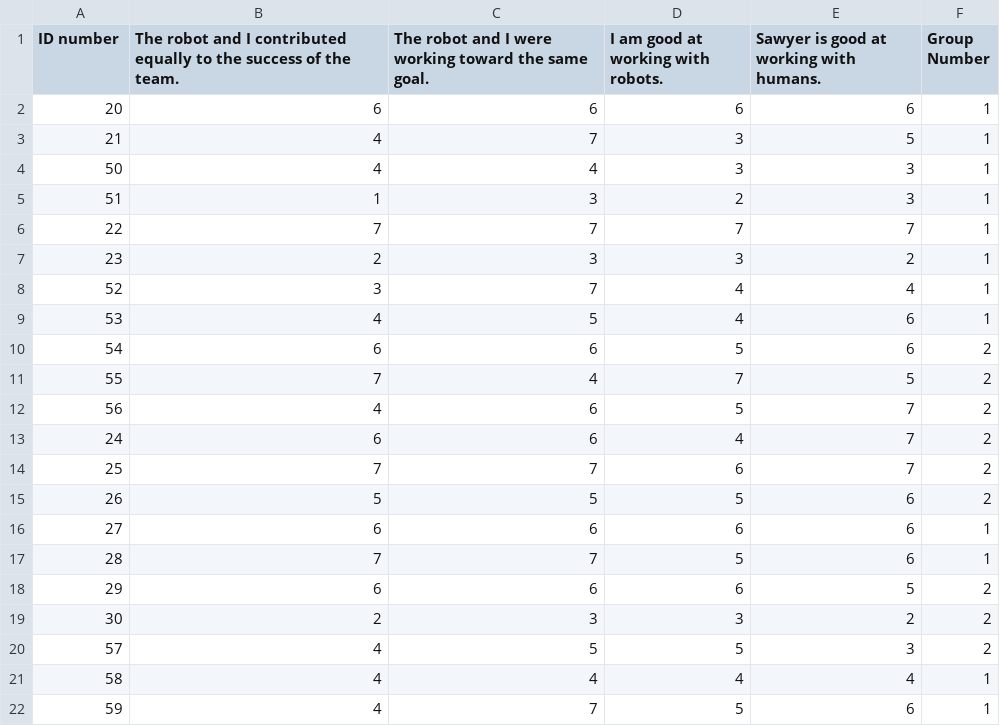
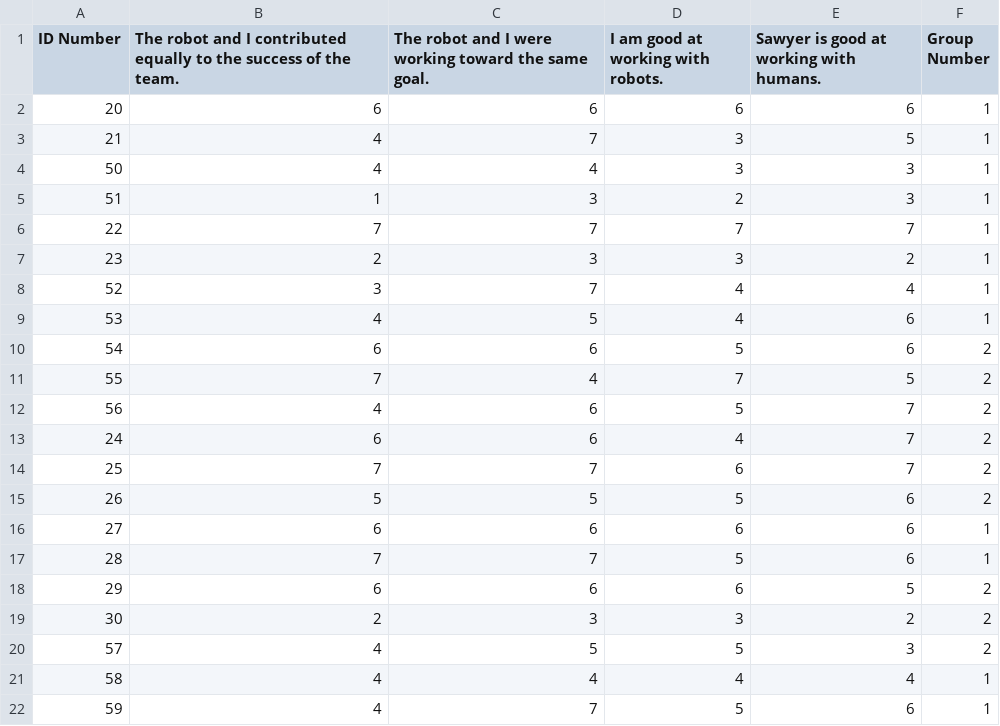
Before and after one commit to nataliya-dev/likert-analysis, a CSV file: data/survey1.csv, drawn as a sheet.

```diff
--- a/data/survey1.csv
+++ b/data/survey1.csv
@@ -1,2 +1,2 @@
-ID number,The robot and I contributed equally to the success of the team.,The robot and I were working toward the same goal.,I am good at working with robots.,Sawyer is good at working with humans.,Group Number
+ID Number,The robot and I contributed equally to the success of the team.,The robot and I were working toward the same goal.,I am good at working with robots.,Sawyer is good at working with humans.,Group Number
 20,6,6,6,6,1
```
Also changed, not shown: data/survey2.csv, 4 other files.
